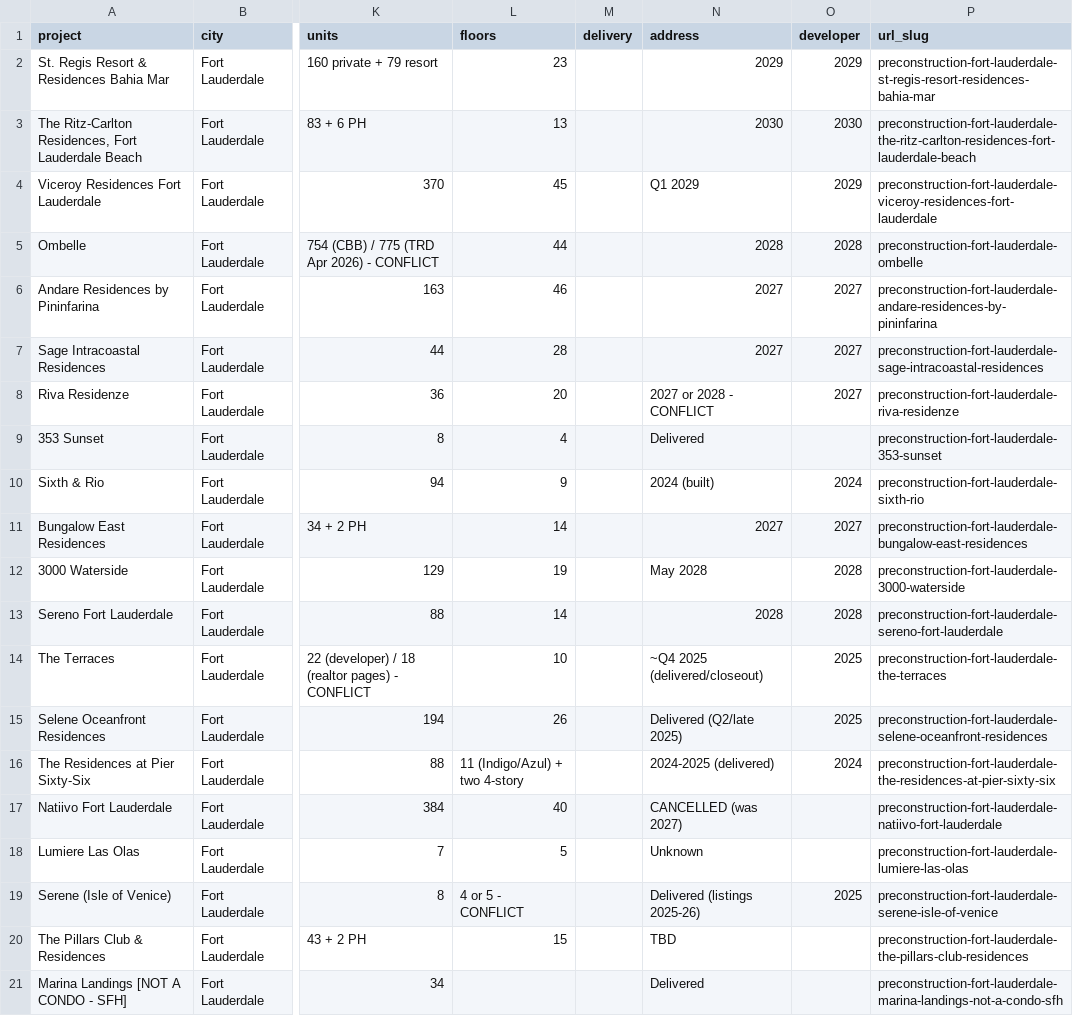
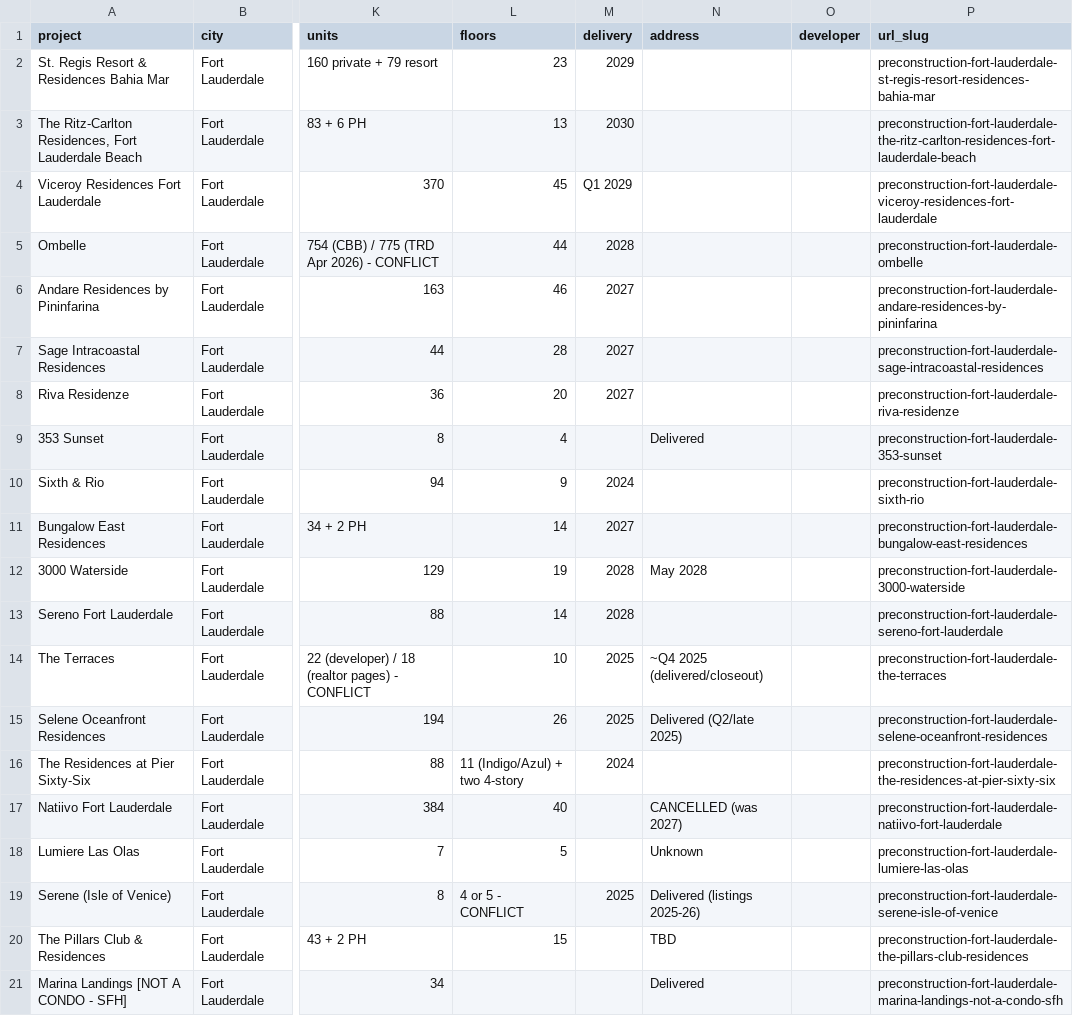
Before and after one commit to stairwaymortgage/SofloCondoVerify, a CSV file: data/precon_broward.csv, drawn as a sheet; only a part is shown, gaps mark what is left out; the diff covers the shown part only; the diff names each change by its address in the sheet, - before the commit and + after, or states it on an @@ line.

```diff
--- a/data/precon_broward.csv
+++ b/data/precon_broward.csv
-M2 (delivery): (empty)
+M2 (delivery): 2029
-N2 (address): 2029
+N2 (address): (empty)
-O2 (developer): 2029
+O2 (developer): (empty)
-M3 (delivery): (empty)
+M3 (delivery): 2030
-N3 (address): 2030
+N3 (address): (empty)
-O3 (developer): 2030
+O3 (developer): (empty)
-M4 (delivery): (empty)
+M4 (delivery): Q1 2029
-N4 (address): Q1 2029
+N4 (address): (empty)
-O4 (developer): 2029
+O4 (developer): (empty)
-M5 (delivery): (empty)
+M5 (delivery): 2028
-N5 (address): 2028
+N5 (address): (empty)
-O5 (developer): 2028
+O5 (developer): (empty)
-M6:M8 (delivery): (empty)
+M6:M8 (delivery): 2027
-N6:N7 (address): 2027
+N6:N7 (address): (empty)
-O6:O8 (developer): 2027
+O6:O8 (developer): (empty)
-N8 (address): 2027 or 2028 - CONFLICT
+N8 (address): (empty)
-M10 (delivery): (empty)
+M10 (delivery): 2024
-N10 (address): 2024 (built)
+N10 (address): (empty)
-O10 (developer): 2024
+O10 (developer): (empty)
-M11 (delivery): (empty)
+M11 (delivery): 2027
-N11 (address): 2027
+N11 (address): (empty)
-O11 (developer): 2027
+O11 (developer): (empty)
-M12:M13 (delivery): (empty)
+M12:M13 (delivery): 2028
-O12:O13 (developer): 2028
+O12:O13 (developer): (empty)
-N13 (address): 2028
+N13 (address): (empty)
-M14:M15 (delivery): (empty)
+M14:M15 (delivery): 2025
-O14:O15 (developer): 2025
+O14:O15 (developer): (empty)
-M16 (delivery): (empty)
+M16 (delivery): 2024
-N16 (address): 2024-2025 (delivered)
+N16 (address): (empty)
-O16 (developer): 2024
+O16 (developer): (empty)
-M19 (delivery): (empty)
+M19 (delivery): 2025
-O19 (developer): 2025
+O19 (developer): (empty)
```
Also changed, not shown: 30 edited cells elsewhere in this file, data/authority_links.csv, data/companies.csv, 2 other files.
